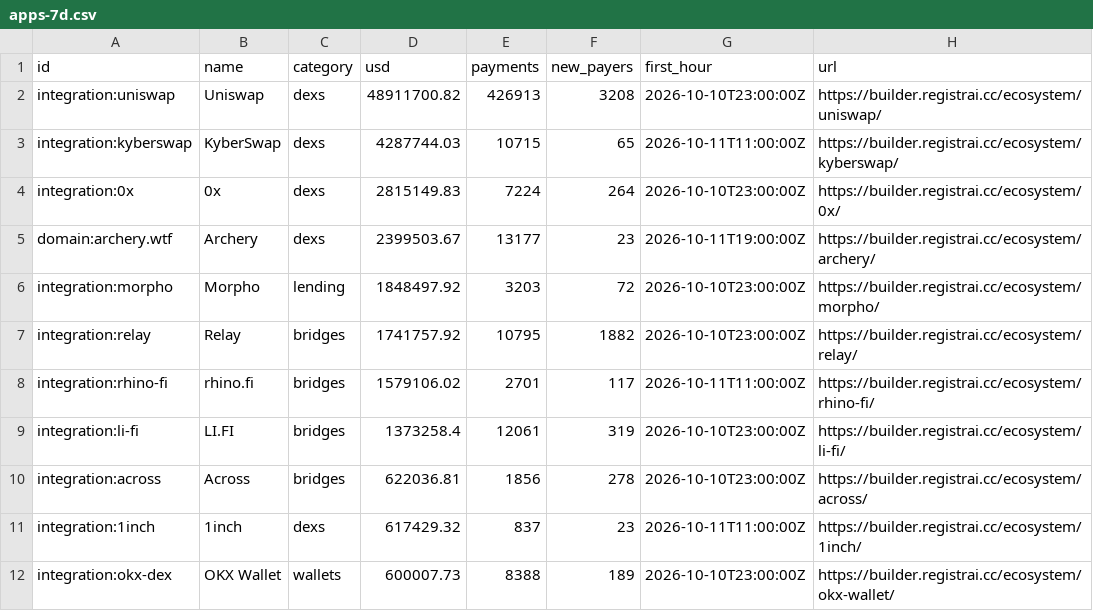
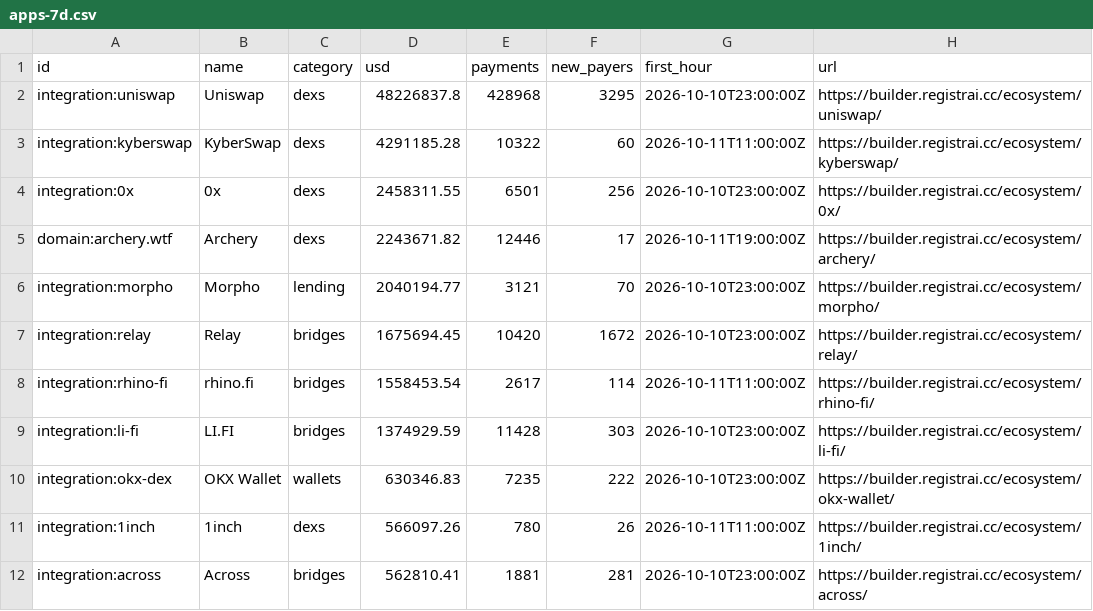
Before and after one commit to registrai-multichain/arc-ecosystem, a CSV file: data/apps-7d.csv, drawn as a sheet; only a part is shown; the diff covers the shown part only.

```diff
--- a/data/apps-7d.csv
+++ b/data/apps-7d.csv
@@ -1,12 +1,12 @@
 id,name,category,usd,payments,new_payers,first_hour,url
-integration:uniswap,Uniswap,dexs,48911700.82,426913,3208,2026-10-10T23:00:00Z,https://builder.registrai.cc/ecosystem/uniswap/
-integration:kyberswap,KyberSwap,dexs,4287744.03,10715,65,2026-10-11T11:00:00Z,https://builder.registrai.cc/ecosystem/kyberswap/
-integration:0x,0x,dexs,2815149.83,7224,264,2026-10-10T23:00:00Z,https://builder.registrai.cc/ecosystem/0x/
-domain:archery.wtf,Archery,dexs,2399503.67,13177,23,2026-10-11T19:00:00Z,https://builder.registrai.cc/ecosystem/archery/
-integration:morpho,Morpho,lending,1848497.92,3203,72,2026-10-10T23:00:00Z,https://builder.registrai.cc/ecosystem/morpho/
-integration:relay,Relay,bridges,1741757.92,10795,1882,2026-10-10T23:00:00Z,https://builder.registrai.cc/ecosystem/relay/
-integration:rhino-fi,rhino.fi,bridges,1579106.02,2701,117,2026-10-11T11:00:00Z,https://builder.registrai.cc/ecosystem/rhino-fi/
-integration:li-fi,LI.FI,bridges,1373258.4,12061,319,2026-10-10T23:00:00Z,https://builder.registrai.cc/ecosystem/li-fi/
-integration:across,Across,bridges,622036.81,1856,278,2026-10-10T23:00:00Z,https://builder.registrai.cc/ecosystem/across/
-integration:1inch,1inch,dexs,617429.32,837,23,2026-10-11T11:00:00Z,https://builder.registrai.cc/ecosystem/1inch/
-integration:okx-dex,OKX Wallet,wallets,600007.73,8388,189,2026-10-10T23:00:00Z,https://builder.registrai.cc/ecosystem/okx-wallet/
+integration:uniswap,Uniswap,dexs,48226837.8,428968,3295,2026-10-10T23:00:00Z,https://builder.registrai.cc/ecosystem/uniswap/
+integration:kyberswap,KyberSwap,dexs,4291185.28,10322,60,2026-10-11T11:00:00Z,https://builder.registrai.cc/ecosystem/kyberswap/
+integration:0x,0x,dexs,2458311.55,6501,256,2026-10-10T23:00:00Z,https://builder.registrai.cc/ecosystem/0x/
+domain:archery.wtf,Archery,dexs,2243671.82,12446,17,2026-10-11T19:00:00Z,https://builder.registrai.cc/ecosystem/archery/
+integration:morpho,Morpho,lending,2040194.77,3121,70,2026-10-10T23:00:00Z,https://builder.registrai.cc/ecosystem/morpho/
+integration:relay,Relay,bridges,1675694.45,10420,1672,2026-10-10T23:00:00Z,https://builder.registrai.cc/ecosystem/relay/
+integration:rhino-fi,rhino.fi,bridges,1558453.54,2617,114,2026-10-11T11:00:00Z,https://builder.registrai.cc/ecosystem/rhino-fi/
+integration:li-fi,LI.FI,bridges,1374929.59,11428,303,2026-10-10T23:00:00Z,https://builder.registrai.cc/ecosystem/li-fi/
+integration:okx-dex,OKX Wallet,wallets,630346.83,7235,222,2026-10-10T23:00:00Z,https://builder.registrai.cc/ecosystem/okx-wallet/
+integration:1inch,1inch,dexs,566097.26,780,26,2026-10-11T11:00:00Z,https://builder.registrai.cc/ecosystem/1inch/
+integration:across,Across,bridges,562810.41,1881,281,2026-10-10T23:00:00Z,https://builder.registrai.cc/ecosystem/across/
```
Also changed, not shown: 2 added rows, 2 removed rows and 46 edited cells elsewhere in this file, data/arc-daily.csv, 4 other files.
